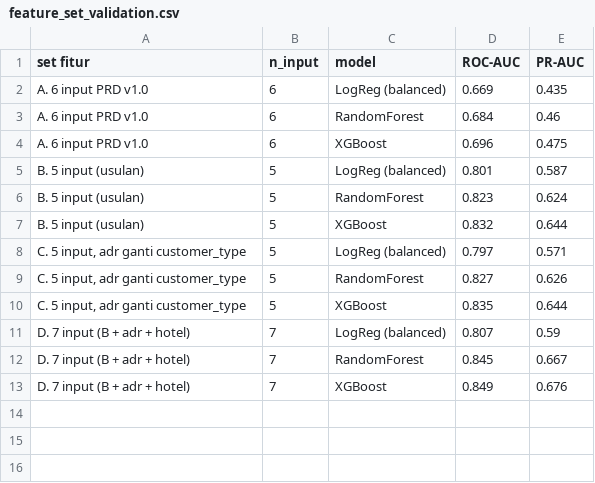
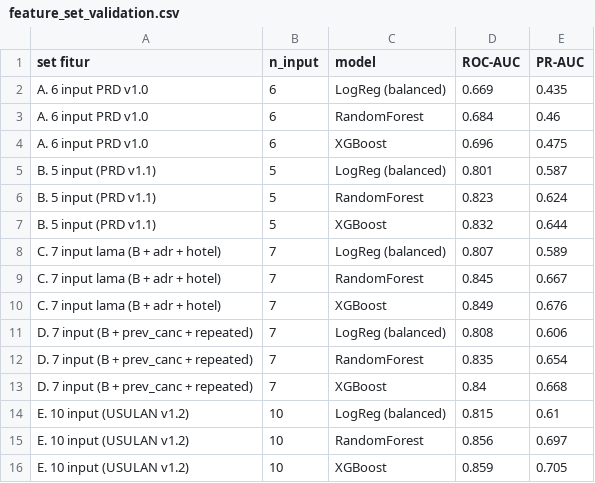
Before and after one commit to Narhroz/machine-learning, a CSV file: reports/feature_set_validation.csv, drawn as a sheet.

```diff
--- a/reports/feature_set_validation.csv
+++ b/reports/feature_set_validation.csv
@@ -4,10 +4,13 @@ A. 6 input PRD v1.0,6,RandomForest,0.684,0.46
 A. 6 input PRD v1.0,6,XGBoost,0.696,0.475
-B. 5 input (usulan),5,LogReg (balanced),0.801,0.587
-B. 5 input (usulan),5,RandomForest,0.823,0.624
-B. 5 input (usulan),5,XGBoost,0.832,0.644
-"C. 5 input, adr ganti customer_type",5,LogReg (balanced),0.797,0.571
-"C. 5 input, adr ganti customer_type",5,RandomForest,0.827,0.626
-"C. 5 input, adr ganti customer_type",5,XGBoost,0.835,0.644
-D. 7 input (B + adr + hotel),7,LogReg (balanced),0.807,0.59
-D. 7 input (B + adr + hotel),7,RandomForest,0.845,0.667
-D. 7 input (B + adr + hotel),7,XGBoost,0.849,0.676
+B. 5 input (PRD v1.1),5,LogReg (balanced),0.801,0.587
+B. 5 input (PRD v1.1),5,RandomForest,0.823,0.624
+B. 5 input (PRD v1.1),5,XGBoost,0.832,0.644
+C. 7 input lama (B + adr + hotel),7,LogReg (balanced),0.807,0.589
+C. 7 input lama (B + adr + hotel),7,RandomForest,0.845,0.667
+C. 7 input lama (B + adr + hotel),7,XGBoost,0.849,0.676
+D. 7 input (B + prev_canc + repeated),7,LogReg (balanced),0.808,0.606
+D. 7 input (B + prev_canc + repeated),7,RandomForest,0.835,0.654
+D. 7 input (B + prev_canc + repeated),7,XGBoost,0.84,0.668
+E. 10 input (USULAN v1.2),10,LogReg (balanced),0.815,0.61
+E. 10 input (USULAN v1.2),10,RandomForest,0.856,0.697
+E. 10 input (USULAN v1.2),10,XGBoost,0.859,0.705
```
Also changed, not shown: reports/baseline_cv_results.csv, reports/model_comparison.csv, 29 other files.
